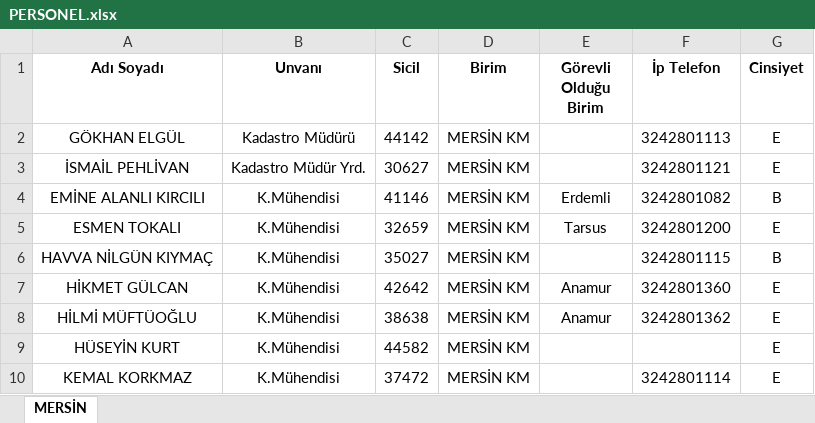
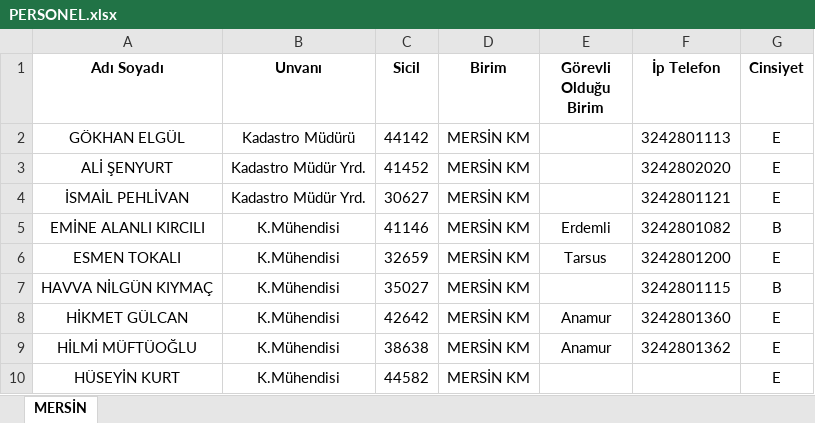
Before and after one commit to gokhangeo/mersin-norm, an Excel workbook: PERSONEL.xlsx, sheet MERSİN, drawn as a sheet; only a part is shown; the shorter side is filled out with more unchanged rows; values as stored, in another font and other column widths than the file's, no borders; the diff names each change by its address in the sheet, - before the commit and + after, or states it on an @@ line.

```diff
--- a/PERSONEL.xlsx (sheet MERSİN)
+++ b/PERSONEL.xlsx (sheet MERSİN)
+row 3: ALİ ŞENYURT | Kadastro Müdür Yrd. | 41452 | MERSİN KM |  | 3242802020 | E
```
Also changed, not shown: NORM.xlsx.
